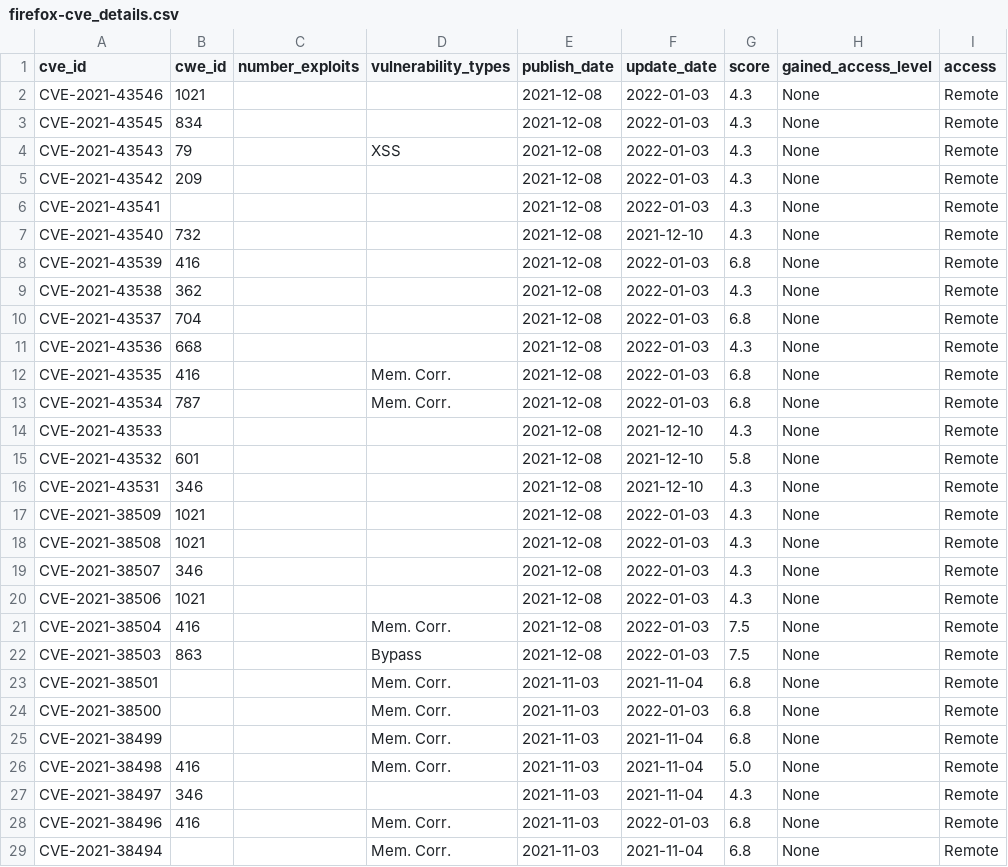
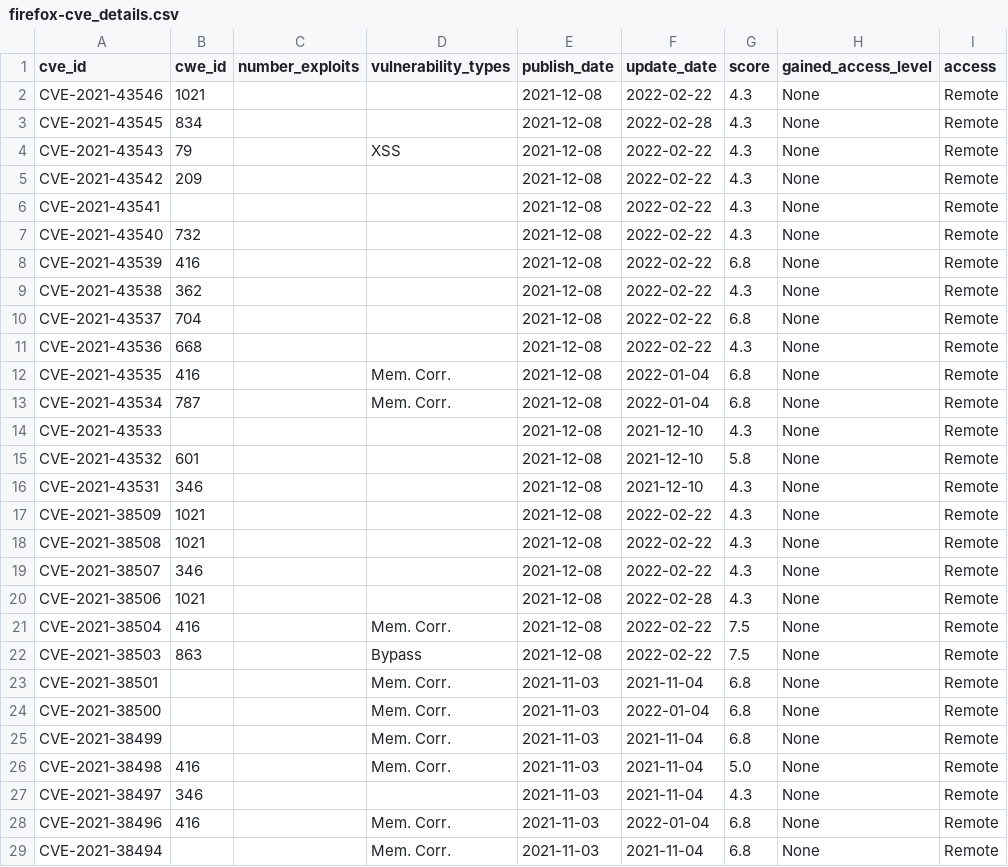
Before and after one commit to krn65/mpvd, a CSV file: cve_details_data/firefox-cve_details.csv, drawn as a sheet; only a part is shown; the diff covers the shown part only; the diff names each change by its address in the sheet, - before the commit and + after, or states it on an @@ line.

```diff
--- a/cve_details_data/firefox-cve_details.csv
+++ b/cve_details_data/firefox-cve_details.csv
-F2 (update_date): 2022-01-03
+F2 (update_date): 2022-02-22
-F3 (update_date): 2022-01-03
+F3 (update_date): 2022-02-28
-F4:F6 (update_date): 2022-01-03
+F4:F6 (update_date): 2022-02-22
-F7 (update_date): 2021-12-10
+F7 (update_date): 2022-02-22
-F8:F11 (update_date): 2022-01-03
+F8:F11 (update_date): 2022-02-22
-F12:F13 (update_date): 2022-01-03
+F12:F13 (update_date): 2022-01-04
-F17:F19 (update_date): 2022-01-03
+F17:F19 (update_date): 2022-02-22
-F20 (update_date): 2022-01-03
+F20 (update_date): 2022-02-28
-F21:F22 (update_date): 2022-01-03
+F21:F22 (update_date): 2022-02-22
-F24 (update_date): 2022-01-03
+F24 (update_date): 2022-01-04
-F28 (update_date): 2022-01-03
+F28 (update_date): 2022-01-04
```
Also changed, not shown: 5 added rows, 1 removed row and 25 edited cells elsewhere in this file, cve_data/cve_data.csv, cve_details_data/firefox_esr-cve_details.csv, 14 other files.
